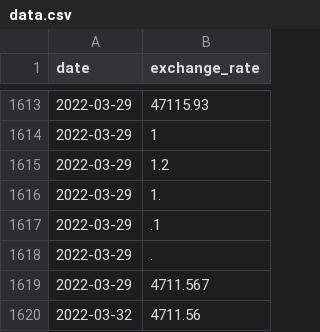
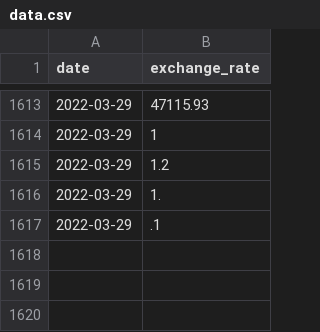
Before and after one commit to akostrik/CPP_module_42, a CSV file: 09 STL/ex00/data.csv, drawn as a sheet; only a part is shown, gaps mark what is left out.

```diff
--- a/09 STL/ex00/data.csv
+++ b/09 STL/ex00/data.csv
@@ -1617,4 +1617 @@ date,exchange_rate
 2022-03-29,.1
-2022-03-29,.
-2022-03-29,4711.567
-2022-03-32,4711.56
```
Also changed, not shown: 2 other files.
